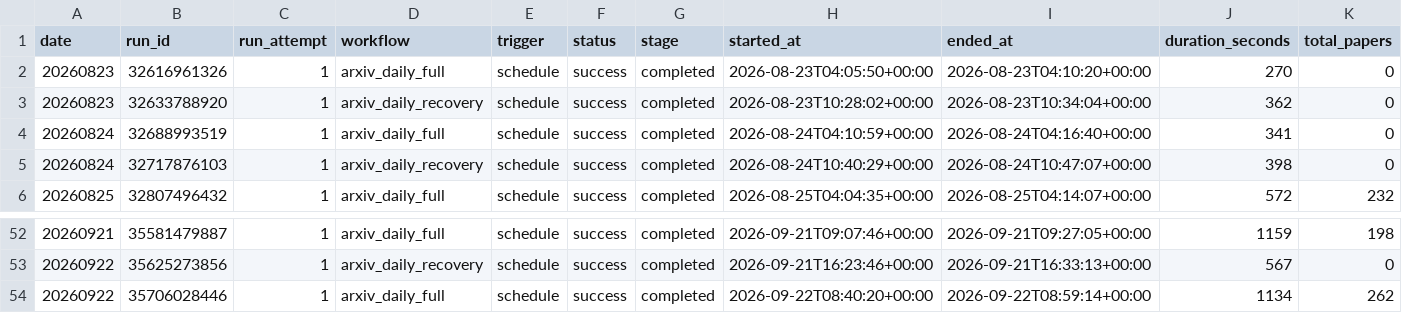
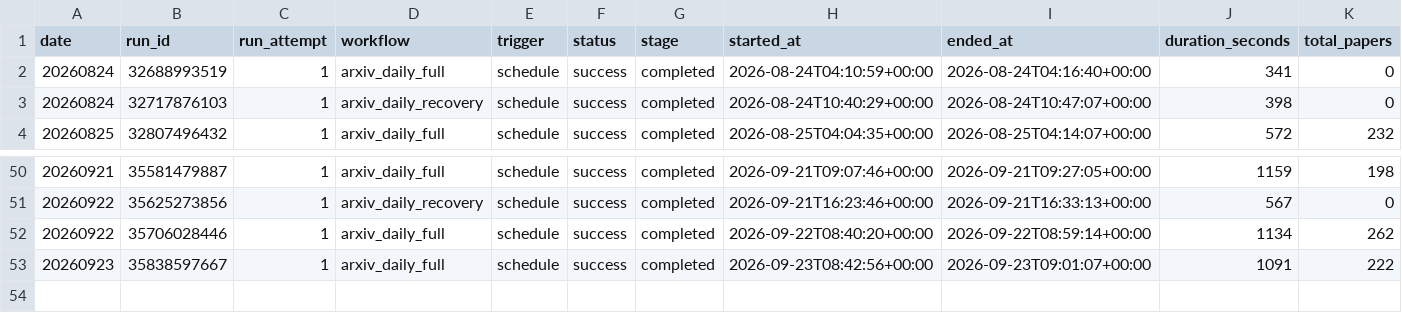
Before and after one commit to aspenstarss/Algorithm-Practice-in-Industry, a CSV file: paperBotV2/arxiv_daily/status/arxiv_daily_runs.csv, drawn as a sheet; only a part is shown, gaps mark what is left out; removed rows and columns are numbered as before the commit, all else as after; rows hold the shown columns only; the diff names each change by its address in the sheet, - before the commit and + after, or states it on an @@ line.

```diff
--- a/paperBotV2/arxiv_daily/status/arxiv_daily_runs.csv
+++ b/paperBotV2/arxiv_daily/status/arxiv_daily_runs.csv
-row 2: 20260823 | 32616961326 | 1 | arxiv_daily_full | schedule | success | completed | 2026-08-23T04:05:50+00:00 | 2026-08-23T04:10:20+00:00 | 270 | 0
-row 3: 20260823 | 32633788920 | 1 | arxiv_daily_recovery | schedule | success | completed | 2026-08-23T10:28:02+00:00 | 2026-08-23T10:34:04+00:00 | 362 | 0
+row 53: 20260923 | 35838597667 | 1 | arxiv_daily_full | schedule | success | completed | 2026-09-23T08:42:56+00:00 | 2026-09-23T09:01:07+00:00 | 1091 | 222
```
Also changed, not shown: 2 other files.
